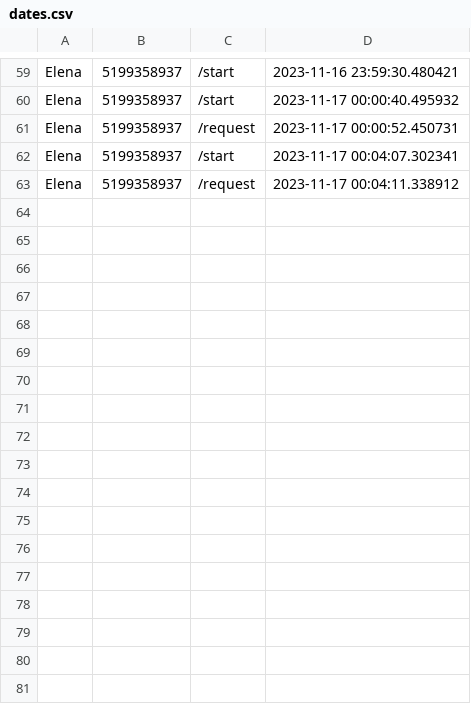
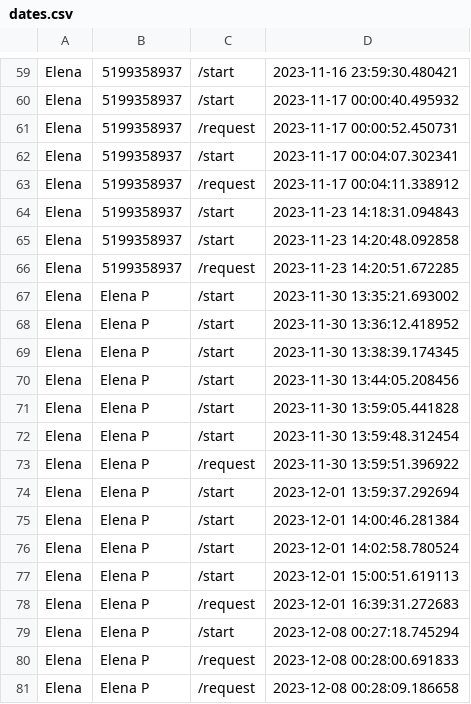
Before and after one commit to Lekxpa/Diplom, a CSV file: .dip/package/dates.csv, drawn as a sheet; only a part is shown, gaps mark what is left out.

```diff
--- a/.dip/package/dates.csv
+++ b/.dip/package/dates.csv
@@ -63 +63,19 @@ Elena, 5199358937, /start, 2023-11-17 00:04:07.302341
 Elena, 5199358937, /request, 2023-11-17 00:04:11.338912
+Elena, 5199358937, /start, 2023-11-23 14:18:31.094843
+Elena, 5199358937, /start, 2023-11-23 14:20:48.092858
+Elena, 5199358937, /request, 2023-11-23 14:20:51.672285
+Elena, Elena P, /start, 2023-11-30 13:35:21.693002
+Elena, Elena P, /start, 2023-11-30 13:36:12.418952
+Elena, Elena P, /start, 2023-11-30 13:38:39.174345
+Elena, Elena P, /start, 2023-11-30 13:44:05.208456
+Elena, Elena P, /start, 2023-11-30 13:59:05.441828
+Elena, Elena P, /start, 2023-11-30 13:59:48.312454
+Elena, Elena P, /request, 2023-11-30 13:59:51.396922
+Elena, Elena P, /start, 2023-12-01 13:59:37.292694
+Elena, Elena P, /start, 2023-12-01 14:00:46.281384
+Elena, Elena P, /start, 2023-12-01 14:02:58.780524
+Elena, Elena P, /start, 2023-12-01 15:00:51.619113
+Elena, Elena P, /request, 2023-12-01 16:39:31.272683
+Elena, Elena P, /start, 2023-12-08 00:27:18.745294
+Elena, Elena P, /request, 2023-12-08 00:28:00.691833
+Elena, Elena P, /request, 2023-12-08 00:28:09.186658
```
Also changed, not shown: 10 other files.
